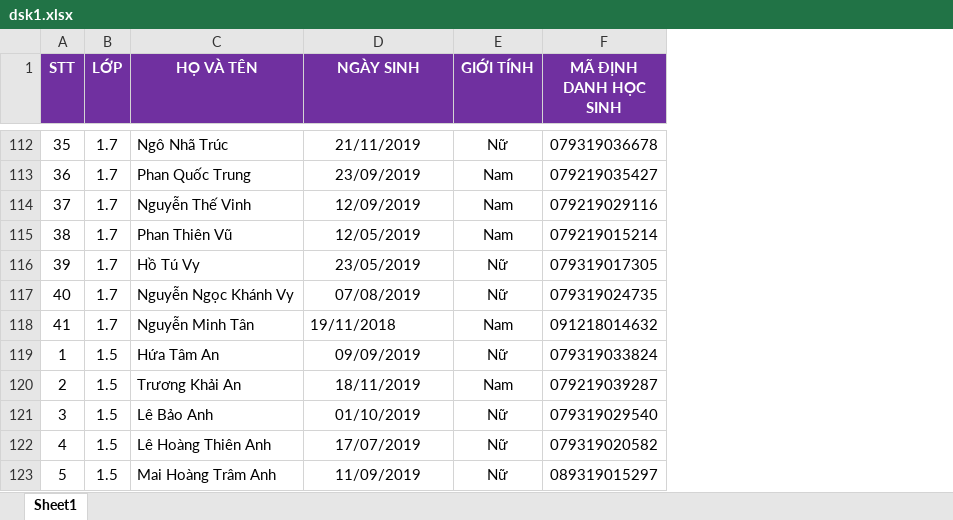
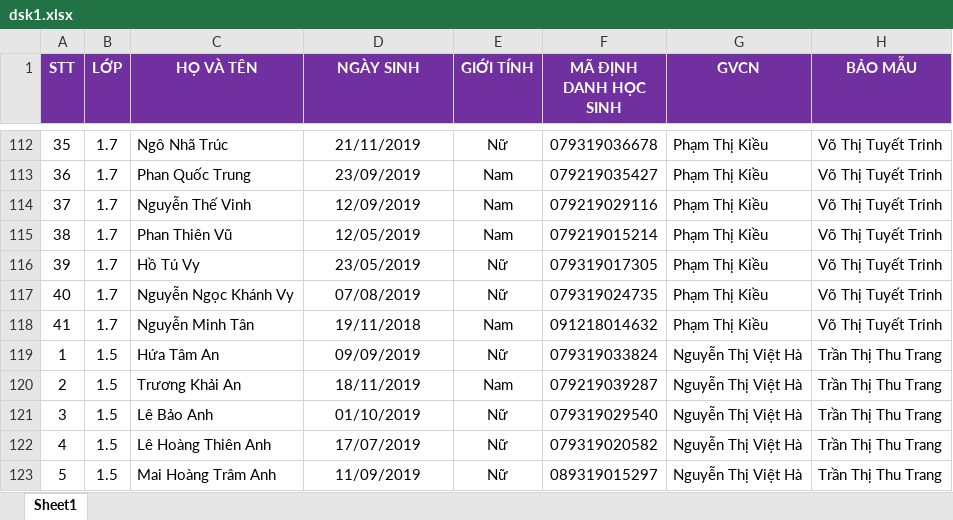
Before and after one commit to tungocvan/adminlt-laravel-12, an Excel workbook: dsk1.xlsx, sheet Sheet1, drawn as a sheet; only a part is shown, gaps mark what is left out; values as stored, in another font and other column widths than the file's, no borders; the diff covers the shown part only; the diff names each change by its address in the sheet, - before the commit and + after, or states it on an @@ line.

```diff
--- a/dsk1.xlsx (sheet Sheet1)
+++ b/dsk1.xlsx (sheet Sheet1)
+column G (GVCN), rows 112-123: Phạm Thị Kiều | Phạm Thị Kiều | Phạm Thị Kiều | Phạm Thị Kiều | Phạm Thị Kiều | Phạm Thị Kiều | Phạm Thị Kiều | Nguyễn Thị Việt Hà | Nguyễn Thị Việt Hà | Nguyễn Thị Việt Hà | Nguyễn Thị Việt Hà | Nguyễn Thị Việt Hà
+column H (BẢO MẪU), rows 112-123: Võ Thị Tuyết Trinh | Võ Thị Tuyết Trinh | Võ Thị Tuyết Trinh | Võ Thị Tuyết Trinh | Võ Thị Tuyết Trinh | Võ Thị Tuyết Trinh | Võ Thị Tuyết Trinh | Trần Thị Thu Trang | Trần Thị Thu Trang | Trần Thị Thu Trang | Trần Thị Thu Trang | Trần Thị Thu Trang
-D118 alignment: left
+D118 alignment: center
```
Also changed, not shown: 2 edited cells and cell formats elsewhere in this sheet, 4 other files.
